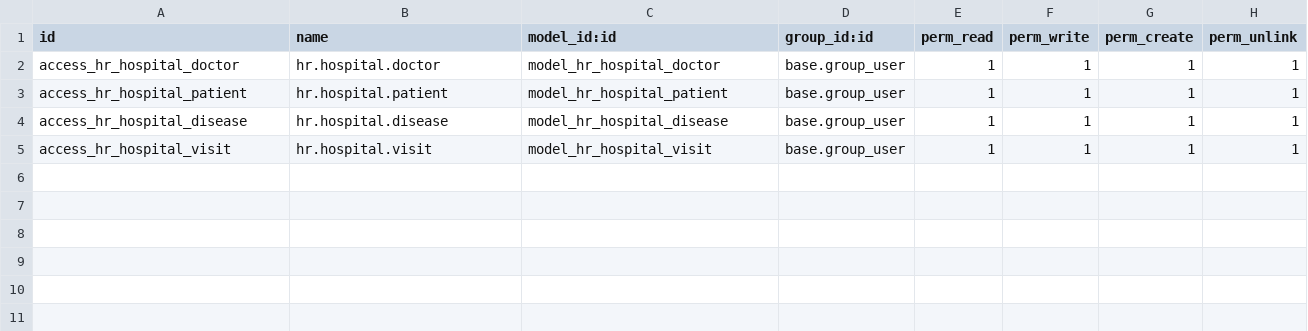
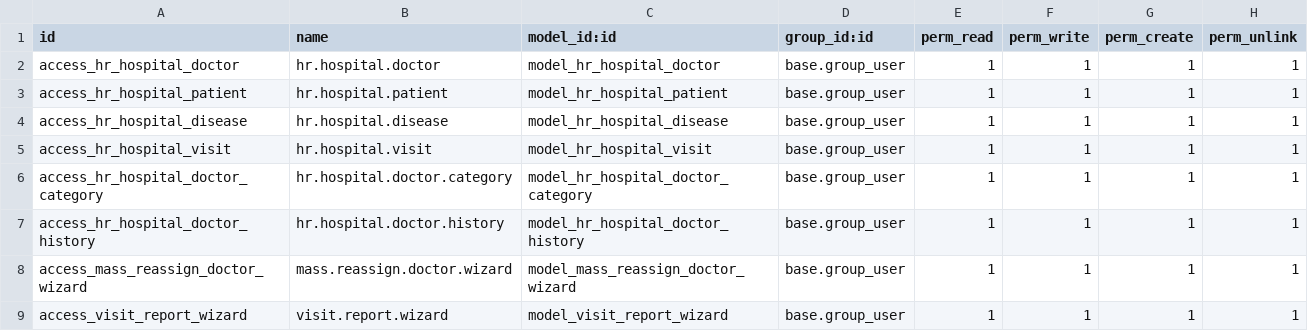
Before and after one commit to AnnaKhoro/odoo_hospital_module, a CSV file: hr_hospital/security/ir.model.access.csv, drawn as a sheet.

Commit message:
Block 3: inheritance, abstract model, wizards, hierarchy

```diff
--- a/hr_hospital/security/ir.model.access.csv
+++ b/hr_hospital/security/ir.model.access.csv
@@ -5 +5,5 @@ access_hr_hospital_disease,hr.hospital.disease,model_hr_hospital_disease,base.gr
 access_hr_hospital_visit,hr.hospital.visit,model_hr_hospital_visit,base.group_user,1,1,1,1
+access_hr_hospital_doctor_category,hr.hospital.doctor.category,model_hr_hospital_doctor_category,base.group_user,1,1,1,1
+access_hr_hospital_doctor_history,hr.hospital.doctor.history,model_hr_hospital_doctor_history,base.group_user,1,1,1,1
+access_mass_reassign_doctor_wizard,mass.reassign.doctor.wizard,model_mass_reassign_doctor_wizard,base.group_user,1,1,1,1
+access_visit_report_wizard,visit.report.wizard,model_visit_report_wizard,base.group_user,1,1,1,1
```
Also changed, not shown: 30 other files.
